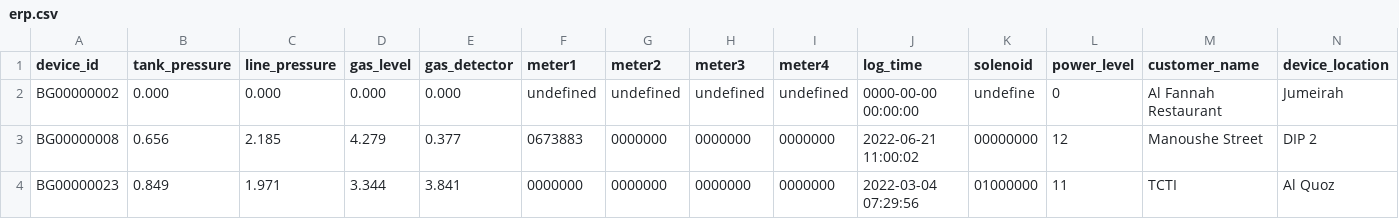
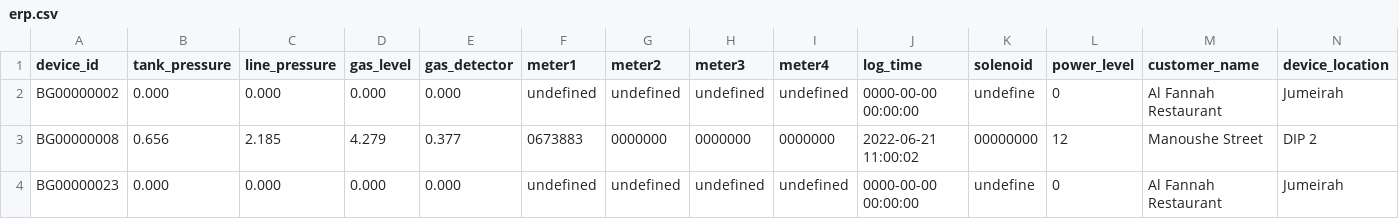
Before and after one commit to lifemedlink/brightgas_erp, a CSV file: erp.csv, drawn as a sheet; only a part is shown; the diff covers the shown part only; the diff names each change by its address in the sheet, - before the commit and + after, or states it on an @@ line.

Commit message:
erp file on 2022-07-13 00:50:01

```diff
--- a/erp.csv
+++ b/erp.csv
-B4 (tank_pressure): 0.849
+B4 (tank_pressure): 0.000
-C4 (line_pressure): 1.971
+C4 (line_pressure): 0.000
-D4 (gas_level): 3.344
+D4 (gas_level): 0.000
-E4 (gas_detector): 3.841
+E4 (gas_detector): 0.000
-F4 (meter1): 0000000
+F4 (meter1): undefined
-G4 (meter2): 0000000
+G4 (meter2): undefined
-H4 (meter3): 0000000
+H4 (meter3): undefined
-I4 (meter4): 0000000
+I4 (meter4): undefined
-J4 (log_time): 2022-03-04 07:29:56
+J4 (log_time): 0000-00-00 00:00:00
-K4 (solenoid): 01000000
+K4 (solenoid): undefine
-L4 (power_level): 11
+L4 (power_level): 0
-M4 (customer_name): TCTI
+M4 (customer_name): Al Fannah Restaurant
-N4 (device_location): Al Quoz
+N4 (device_location): Jumeirah
```
Also changed, not shown: 1 edited cell elsewhere in this file.
